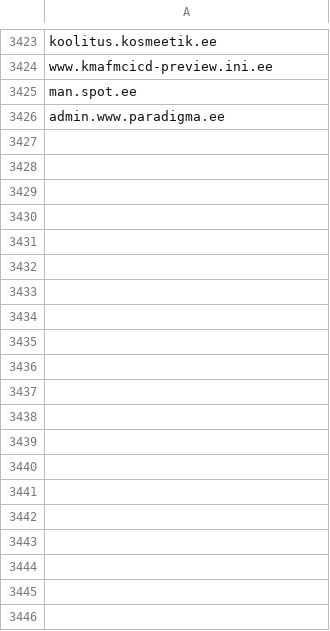
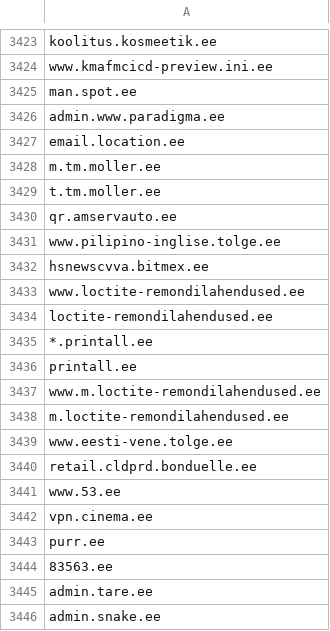
Before and after one commit to anadditivity/ct-ee-domain-pulling, a CSV file: found_ee_domains.csv, drawn as a sheet; only a part is shown, gaps mark what is left out; the diff covers the shown part only; the diff names each change by its address in the sheet, - before the commit and + after, or states it on an @@ line.

```diff
--- a/found_ee_domains.csv
+++ b/found_ee_domains.csv
+row 3427: email.location.ee
+row 3428: m.tm.moller.ee
+row 3429: t.tm.moller.ee
+row 3430: qr.amservauto.ee
+row 3431: www.pilipino-inglise.tolge.ee
+row 3432: hsnewscvva.bitmex.ee
+row 3433: www.loctite-remondilahendused.ee
+row 3434: loctite-remondilahendused.ee
+row 3435: *.printall.ee
+row 3436: printall.ee
+row 3437: www.m.loctite-remondilahendused.ee
+row 3438: m.loctite-remondilahendused.ee
+row 3439: www.eesti-vene.tolge.ee
+row 3440: retail.cldprd.bonduelle.ee
+row 3441: www.53.ee
+row 3442: vpn.cinema.ee
+row 3443: purr.ee
+row 3444: 83563.ee
+row 3445: admin.tare.ee
+row 3446: admin.snake.ee
```
Also changed, not shown: 89 added rows elsewhere in this file, found_fi_domains.csv, 3 other files.
